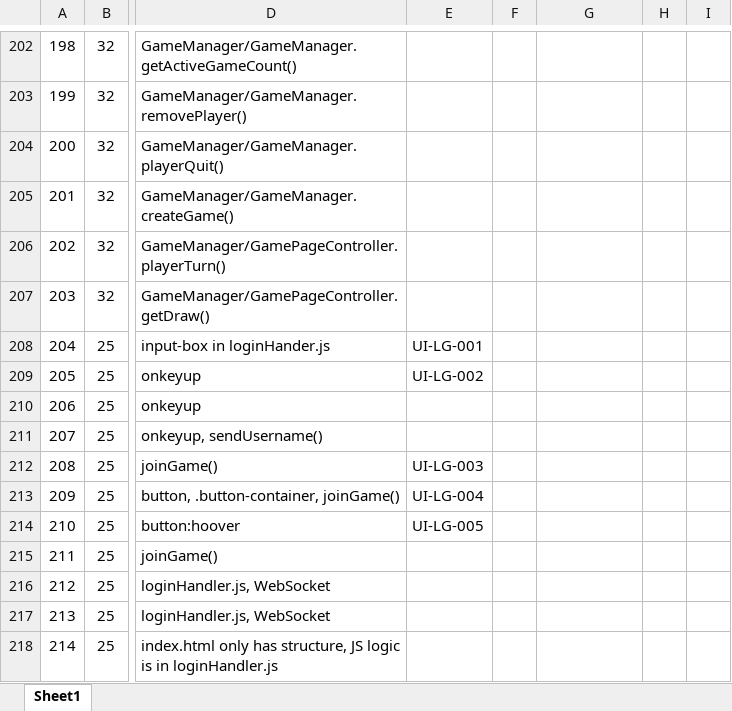
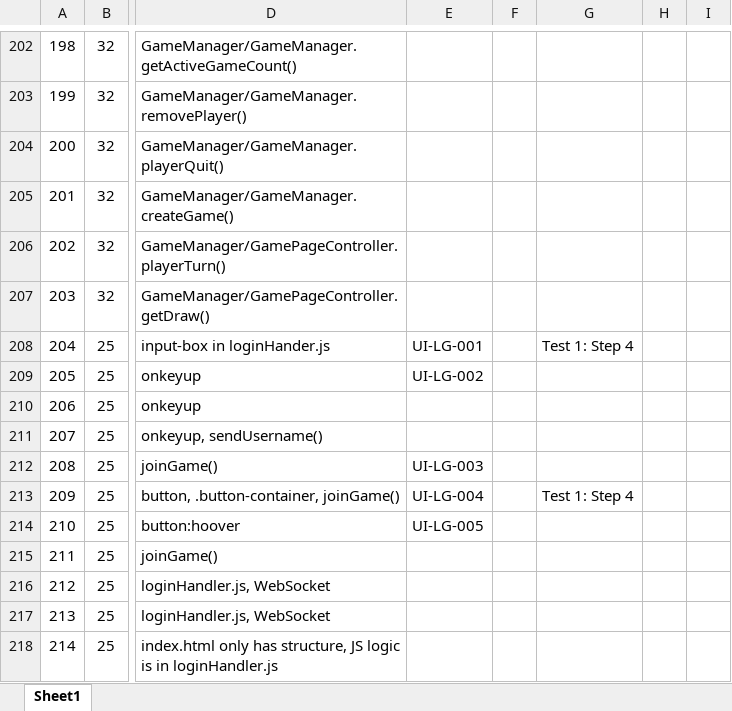
Before and after one commit to utastudents/cse3310-sp25-002, an Excel workbook: FinalRequirements.xlsx, sheet Sheet1, drawn as a sheet; only a part is shown, gaps mark what is left out; values as stored, in another font and other column widths than the file's, no borders; the diff names each change by its address in the sheet, - before the commit and + after, or states it on an @@ line.

Commit message:
Added tests for reqs 204 and 209

```diff
--- a/FinalRequirements.xlsx (sheet Sheet1)
+++ b/FinalRequirements.xlsx (sheet Sheet1)
-G208: (empty)
+G208: Test 1: Step 4
-G213: (empty)
+G213: Test 1: Step 4
```
